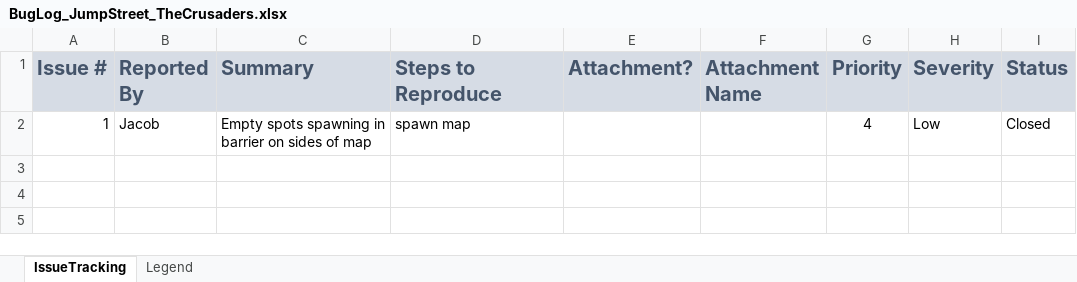
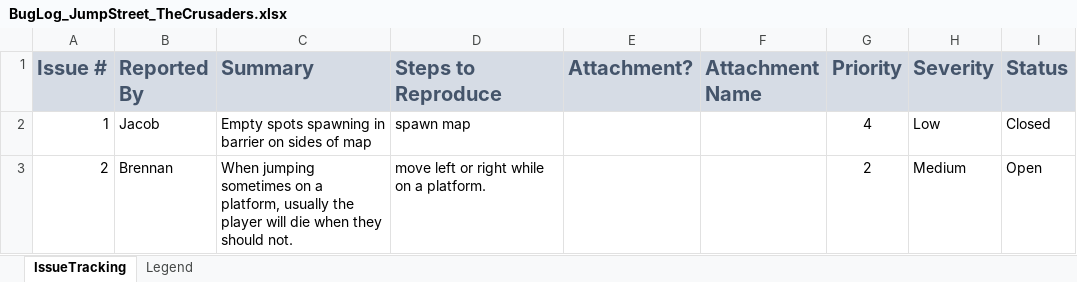
Before and after one commit to Kalelaer/JumpyStreetSGD285, an Excel workbook: Non-Game-Files/BugLog_JumpStreet_TheCrusaders.xlsx, sheet IssueTracking, drawn as a sheet; values as stored, in another font and other column widths than the file's, no borders; conditional formats not drawn; the diff names each change by its address in the sheet, - before the commit and + after, or states it on an @@ line.

Commit message:
Added platform bug to bug log

```diff
--- a/Non-Game-Files/BugLog_JumpStreet_TheCrusaders.xlsx (sheet IssueTracking)
+++ b/Non-Game-Files/BugLog_JumpStreet_TheCrusaders.xlsx (sheet IssueTracking)
+row 3: 2 | Brennan | When jumping sometimes on a platform, usually the player will die when they should not. | move left or right while on a platform. |  |  | 2 | Medium | Open
```
